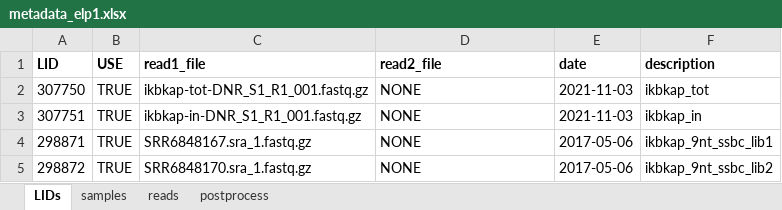
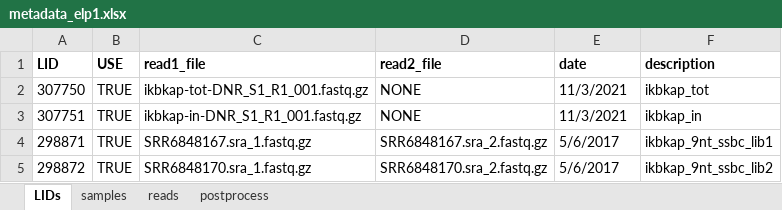
Before and after one commit to jbkinney/22_drugs, an Excel workbook: cluster/analysis_elp1/metadata_elp1.xlsx, sheet LIDs, drawn as a sheet; values as stored, in another font and other column widths than the file's, no borders; the diff names each change by its address in the sheet, - before the commit and + after, or states it on an @@ line.

```diff
--- a/cluster/analysis_elp1/metadata_elp1.xlsx (sheet LIDs)
+++ b/cluster/analysis_elp1/metadata_elp1.xlsx (sheet LIDs)
-E2:E3 (date): 2021-11-03
+E2:E3 (date): 11/3/2021
-D4 (read2_file): NONE
+D4 (read2_file): SRR6848167.sra_2.fastq.gz
-E4:E5 (date): 2017-05-06
+E4:E5 (date): 5/6/2017
-D5 (read2_file): NONE
+D5 (read2_file): SRR6848170.sra_2.fastq.gz
```
Also changed, not shown: sheet postprocess, sheet samples, 6 other files.
